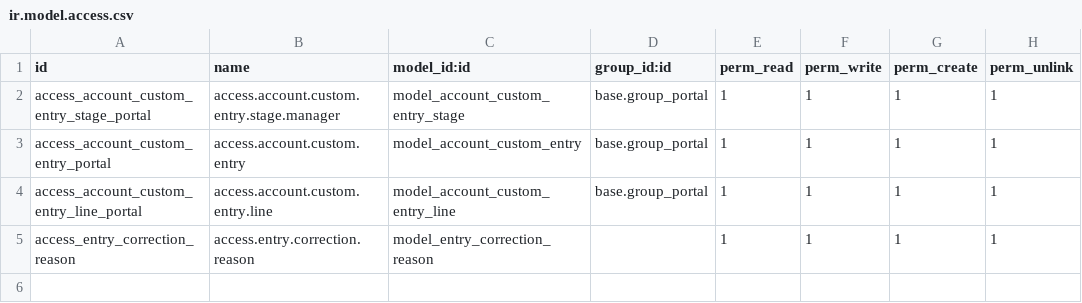
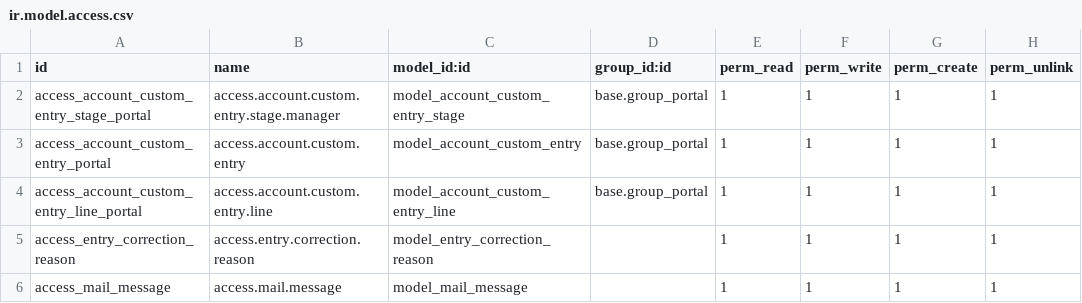
Before and after one commit to farhanrashad/demo-igt3, a CSV file: de_portal_custom_journal_entry/security/ir.model.access.csv, drawn as a sheet.

Commit message:
update portal entry import

```diff
--- a/de_portal_custom_journal_entry/security/ir.model.access.csv
+++ b/de_portal_custom_journal_entry/security/ir.model.access.csv
@@ -5 +5,2 @@ access_account_custom_entry_line_portal,access.account.custom.entry.line,model_a
 access_entry_correction_reason,access.entry.correction.reason,model_entry_correction_reason,,1,1,1,1
+access_mail_message,access.mail.message,model_mail_message,,1,1,1,1
```
Also changed, not shown: 5 other files.
